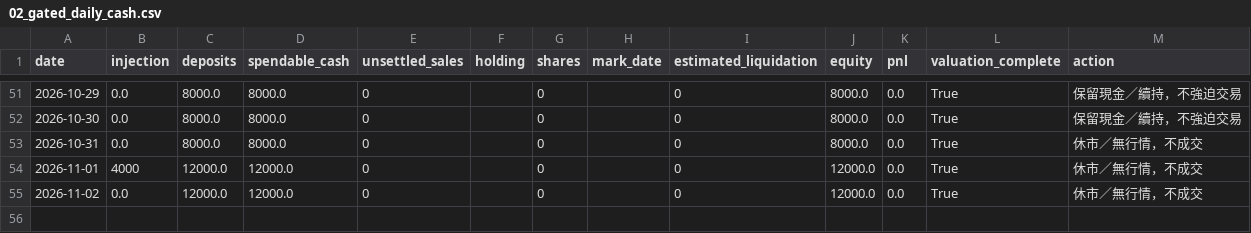
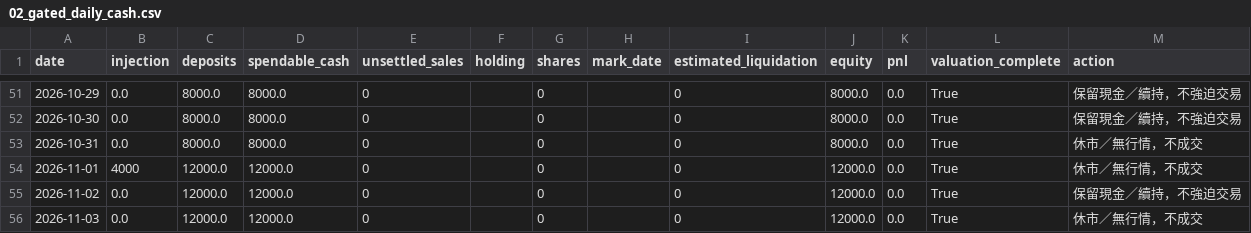
Before and after one commit to flyree140/GPT_stocklab, a CSV file: data/life/02_gated_daily_cash.csv, drawn as a sheet; only a part is shown, gaps mark what is left out.

```diff
--- a/data/life/02_gated_daily_cash.csv
+++ b/data/life/02_gated_daily_cash.csv
@@ -54,2 +54,3 @@
 2026-11-01,4000,12000.0,12000.0,0,,0,,0,12000.0,0.0,True,休市／無行情，不成交
-2026-11-02,0.0,12000.0,12000.0,0,,0,,0,12000.0,0.0,True,休市／無行情，不成交
+2026-11-02,0.0,12000.0,12000.0,0,,0,,0,12000.0,0.0,True,保留現金／續持，不強迫交易
+2026-11-03,0.0,12000.0,12000.0,0,,0,,0,12000.0,0.0,True,休市／無行情，不成交
```
Also changed, not shown: data/evaluation/03_group_summary.csv, data/life/02_ranked_daily_cash.csv, 12 other files.
